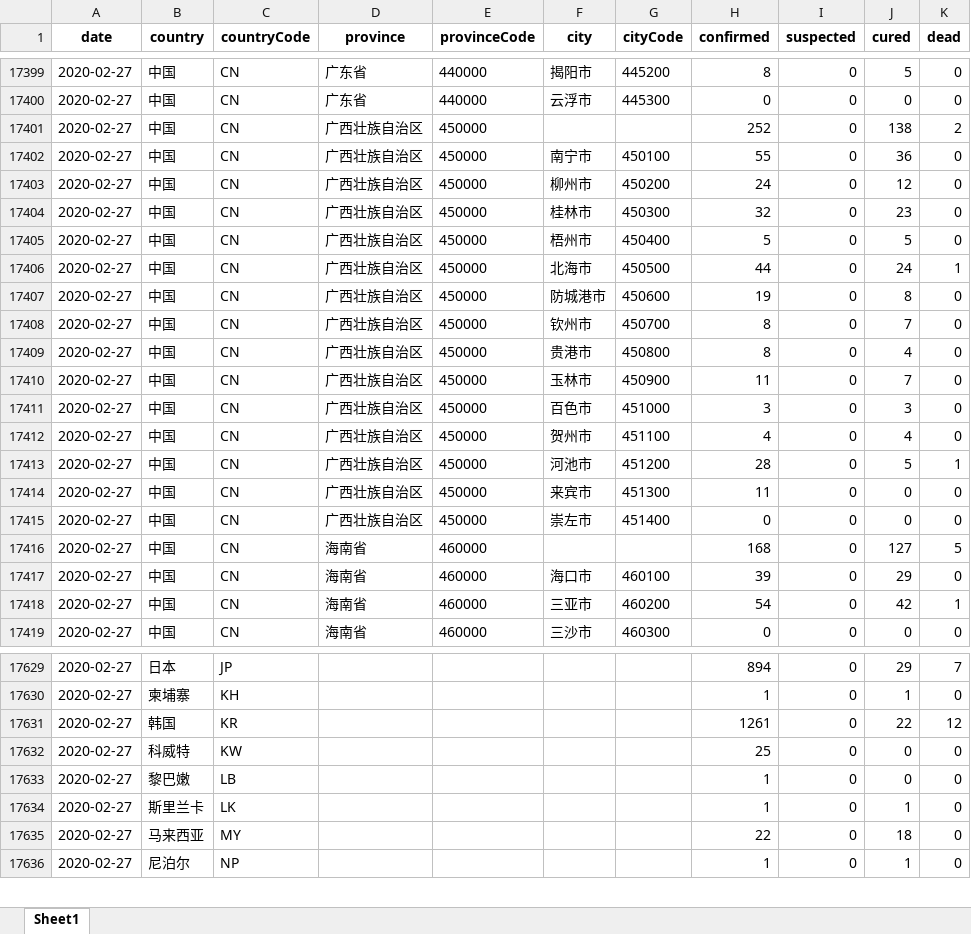
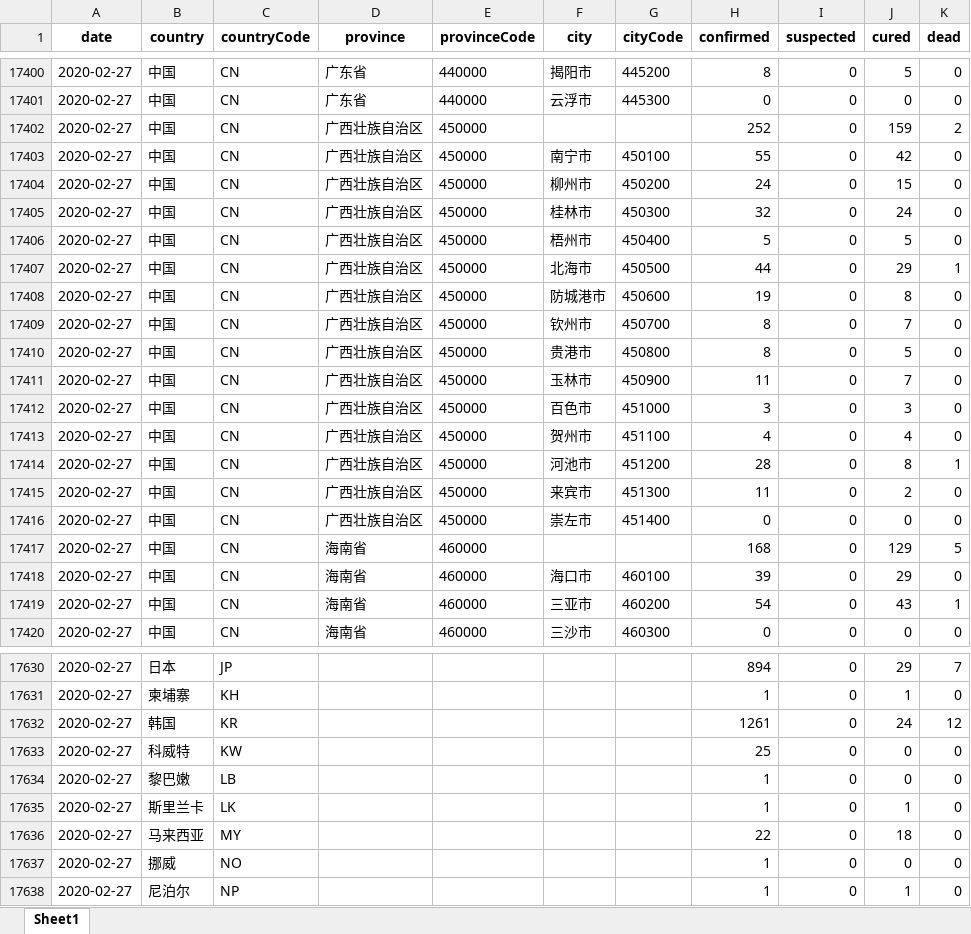
Before and after one commit to canghailan/Wuhan-2019-nCoV, an Excel workbook: Wuhan-2019-nCoV.xlsx, sheet Sheet1, drawn as a sheet; only a part is shown, gaps mark what is left out; values as stored, in another font and other column widths than the file's, no borders; addresses are those after the commit; the diff covers the shown part only; the diff names each change by its address in the sheet, - before the commit and + after, or states it on an @@ line.

```diff
--- a/Wuhan-2019-nCoV.xlsx (sheet Sheet1)
+++ b/Wuhan-2019-nCoV.xlsx (sheet Sheet1)
-J17402 (cured): 138
+J17402 (cured): 159
-J17403 (cured): 36
+J17403 (cured): 42
-J17404 (cured): 12
+J17404 (cured): 15
-J17405 (cured): 23
+J17405 (cured): 24
-J17407 (cured): 24
+J17407 (cured): 29
-J17410 (cured): 4
+J17410 (cured): 5
-J17414 (cured): 5
+J17414 (cured): 8
-J17415 (cured): 0
+J17415 (cured): 2
-J17417 (cured): 127
+J17417 (cured): 129
-J17419 (cured): 42
+J17419 (cured): 43
-J17632 (cured): 22
+J17632 (cured): 24
+row 17637: 2020-02-27 | 挪威 | NO |  |  |  |  | 1 | 0 | 0 | 0
```
Also changed, not shown: 1 added row and 85 edited cells elsewhere in this sheet, 2 other files.
